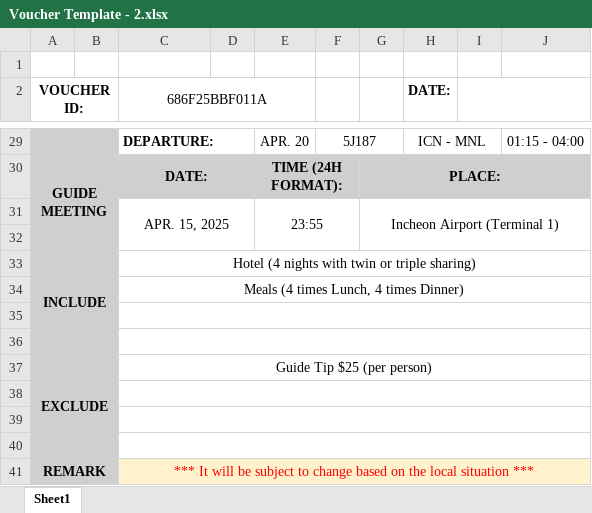
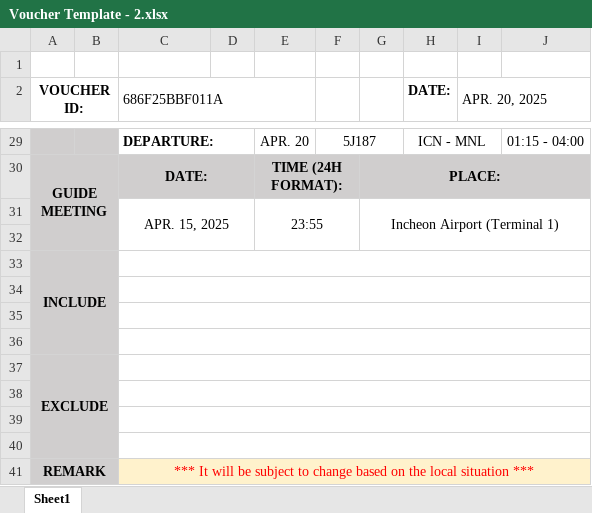
Before and after one commit to AndreiX1515/Smart-Travel-Management-System, an Excel workbook: Template/Voucher Template - 2.xlsx, sheet Sheet1, drawn as a sheet; only a part is shown, gaps mark what is left out; values as stored, in another font and other column widths than the file's, no borders; charts and pictures not drawn; removed rows and columns are numbered as before the commit, all else as after; the diff covers the shown part only; the diff names each change by its address in the sheet, - before the commit and + after, or states it on an @@ line.

```diff
--- a/Template/Voucher Template - 2.xlsx (sheet Sheet1)
+++ b/Template/Voucher Template - 2.xlsx (sheet Sheet1)
-C2 alignment: center
+C2 alignment: left
-I2: (empty)
+I2: APR. 20, 2025
-C33 (686F25BBF011A): Hotel (4 nights with twin or triple sharing)
+C33 (686F25BBF011A): (empty)
-row 34:  |  | Meals (4 times Lunch, 4 times Dinner)
+row 36: (empty)
-C37 (686F25BBF011A): Guide Tip $25 (per person)
+C37 (686F25BBF011A): (empty)
```
Also changed, not shown: 2 added rows, 2 removed rows, cell formats and merged cells elsewhere in this sheet, Template/Voucher Template - 1.xlsx, Template/Voucher Template.xlsx, 14 other files.
